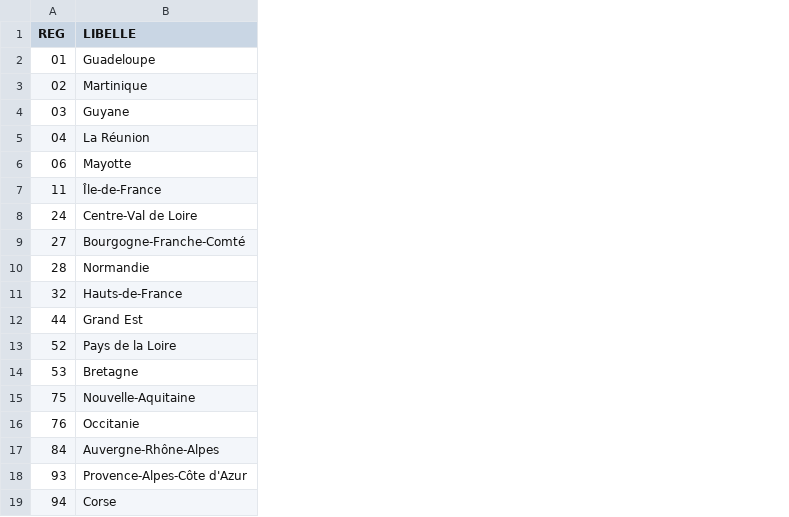
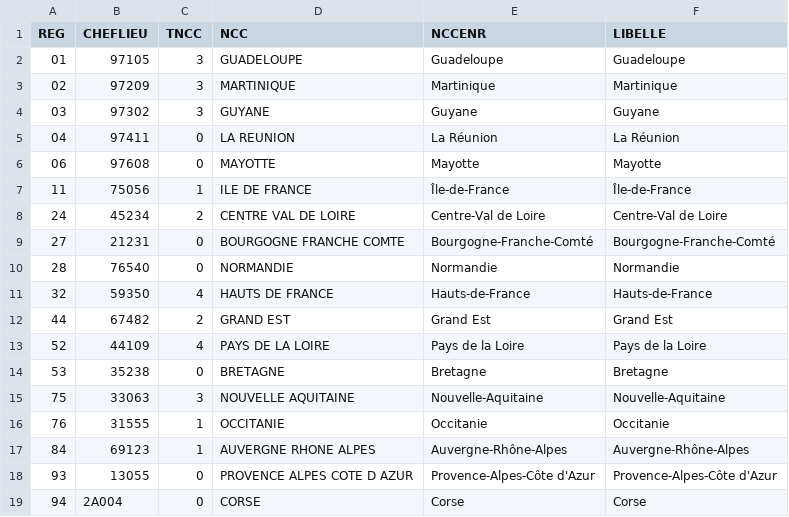
Before and after one commit to ddotta/parquetize, a CSV file: inst/extdata/region_2022.csv, drawn as a sheet; the diff names each change by its address in the sheet, - before the commit and + after, or states it on an @@ line.

```diff
--- a/inst/extdata/region_2022.csv
+++ b/inst/extdata/region_2022.csv
+column B (CHEFLIEU), rows 2-19: 97105 | 97209 | 97302 | 97411 | 97608 | 75056 | 45234 | 21231 | 76540 | 59350 | 67482 | 44109 | 35238 | 33063 | 31555 | 69123 | 13055 | 2A004
+column C (TNCC), rows 2-19: 3 | 3 | 3 | 0 | 0 | 1 | 2 | 0 | 0 | 4 | 2 | 4 | 0 | 3 | 1 | 1 | 0 | 0
+column D (NCC), rows 2-19: GUADELOUPE | MARTINIQUE | GUYANE | LA REUNION | MAYOTTE | ILE DE FRANCE | CENTRE VAL DE LOIRE | BOURGOGNE FRANCHE COMTE | NORMANDIE | HAUTS DE FRANCE | GRAND EST | PAYS DE LA LOIRE | BRETAGNE | NOUVELLE AQUITAINE | OCCITANIE | AUVERGNE RHONE ALPES | PROVENCE ALPES COTE D AZUR | CORSE
+column E (NCCENR), rows 2-19: Guadeloupe | Martinique | Guyane | La Réunion | Mayotte | Île-de-France | Centre-Val de Loire | Bourgogne-Franche-Comté | Normandie | Hauts-de-France | Grand Est | Pays de la Loire | Bretagne | Nouvelle-Aquitaine | Occitanie | Auvergne-Rhône-Alpes | Provence-Alpes-Côte d'Azur | Corse
```
Also changed, not shown: 3 other files.
